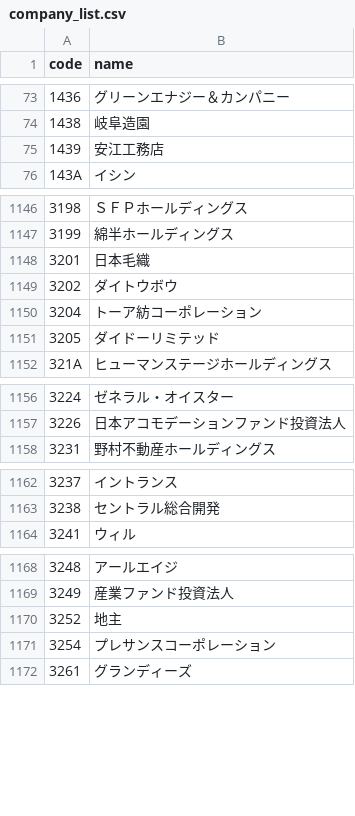
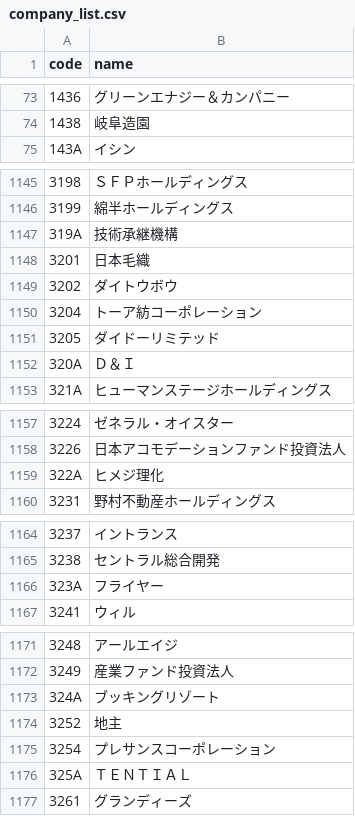
Before and after one commit to te-chan/JP-CompanyCode, a CSV file: company_list.csv, drawn as a sheet; only a part is shown, gaps mark what is left out; the diff covers the shown part only.

```diff
--- a/company_list.csv
+++ b/company_list.csv
@@ -74,3 +74,2 @@ code,name
 1438,岐阜造園
-1439,安江工務店
 143A,イシン
@@ -1147,2 +1146,3 @@ code,name
 3199,綿半ホールディングス
+319A,技術承継機構
 3201,日本毛織
@@ -1151,2 +1151,3 @@ code,name
 3205,ダイドーリミテッド
+320A,Ｄ＆Ｉ
 321A,ヒューマンステージホールディングス
@@ -1157,2 +1158,3 @@ code,name
 3226,日本アコモデーションファンド投資法人
+322A,ヒメジ理化
 3231,野村不動産ホールディングス
@@ -1163,2 +1165,3 @@ code,name
 3238,セントラル総合開発
+323A,フライヤー
 3241,ウィル
@@ -1169,4 +1172,6 @@ code,name
 3249,産業ファンド投資法人
+324A,ブッキングリゾート
 3252,地主
 3254,プレサンスコーポレーション
+325A,ＴＥＮＴＩＡＬ
 3261,グランディーズ
```
Also changed, not shown: 1 added row, 9 removed rows and 2 edited cells elsewhere in this file.
